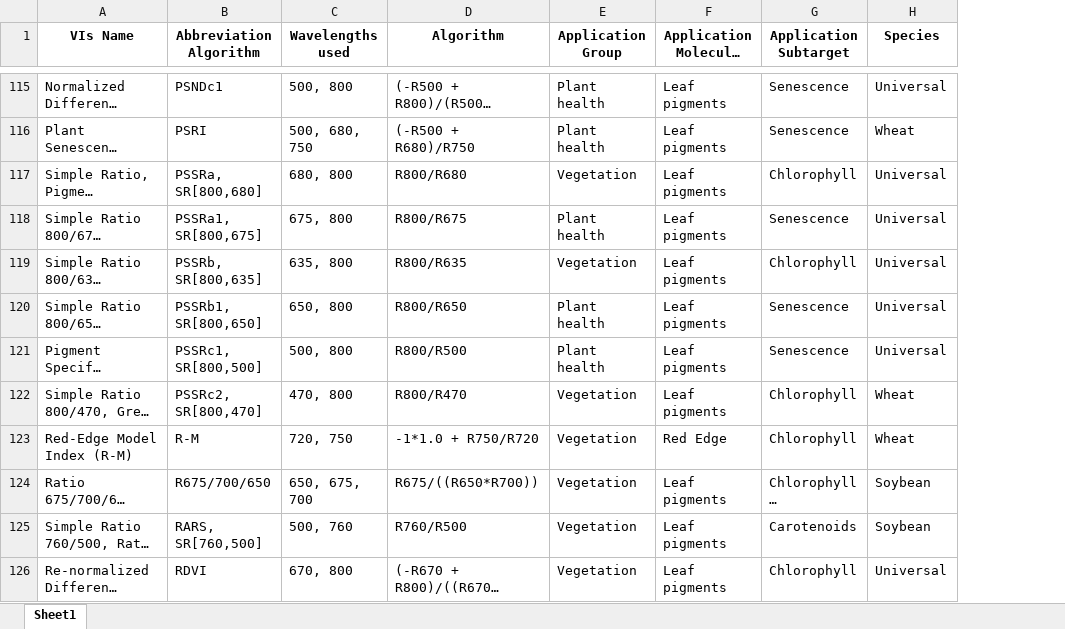
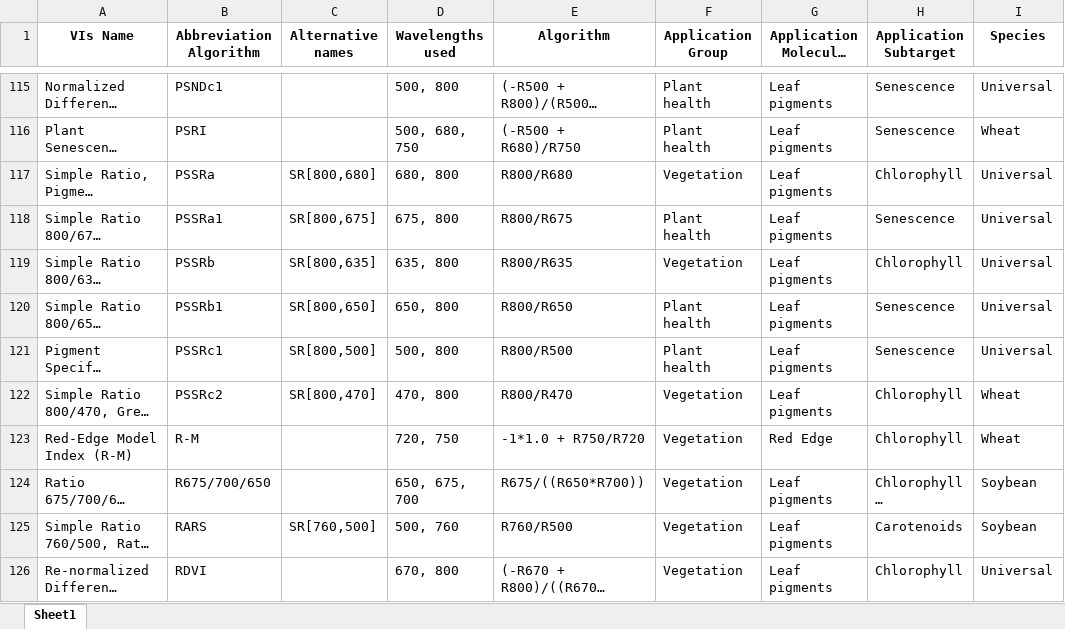
Before and after one commit to compolytics/scancorder.indices, an Excel workbook: util/spectral_indices_table.xlsx, sheet Sheet1, drawn as a sheet; only a part is shown, gaps mark what is left out; long unchanged cells end in …; values as stored, in another font and other column widths than the file's, no borders; the diff covers the shown part only; the diff names each change by its address in the sheet, - before the commit and + after, or states it on an @@ line.

Commit message:
Wider columns in the indices table

```diff
--- a/util/spectral_indices_table.xlsx (sheet Sheet1)
+++ b/util/spectral_indices_table.xlsx (sheet Sheet1)
+column C (Alternative names), rows 117-125: SR[800,680] | SR[800,675] | SR[800,635] | SR[800,650] | SR[800,500] | SR[800,470] |  |  | SR[760,500]
-B117 (Abbreviation Algorithm): PSSRa, SR[800,680]
+B117 (Abbreviation Algorithm): PSSRa
-B118 (Abbreviation Algorithm): PSSRa1, SR[800,675]
+B118 (Abbreviation Algorithm): PSSRa1
-B119 (Abbreviation Algorithm): PSSRb, SR[800,635]
+B119 (Abbreviation Algorithm): PSSRb
-B120 (Abbreviation Algorithm): PSSRb1, SR[800,650]
+B120 (Abbreviation Algorithm): PSSRb1
-B121 (Abbreviation Algorithm): PSSRc1, SR[800,500]
+B121 (Abbreviation Algorithm): PSSRc1
-B122 (Abbreviation Algorithm): PSSRc2, SR[800,470]
+B122 (Abbreviation Algorithm): PSSRc2
-B125 (Abbreviation Algorithm): RARS, SR[760,500]
+B125 (Abbreviation Algorithm): RARS
```
Also changed, not shown: 1 added row, 1 removed row, 39 edited cells and cell formats elsewhere in this sheet, 2 other files.
